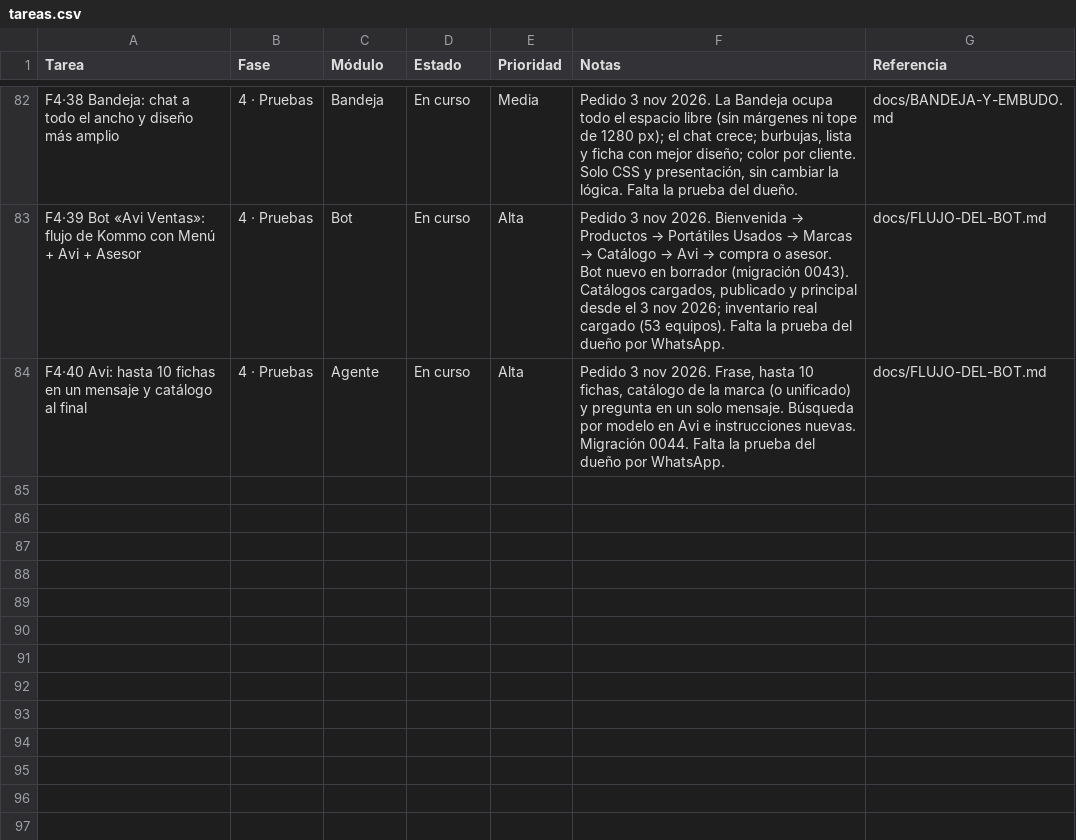
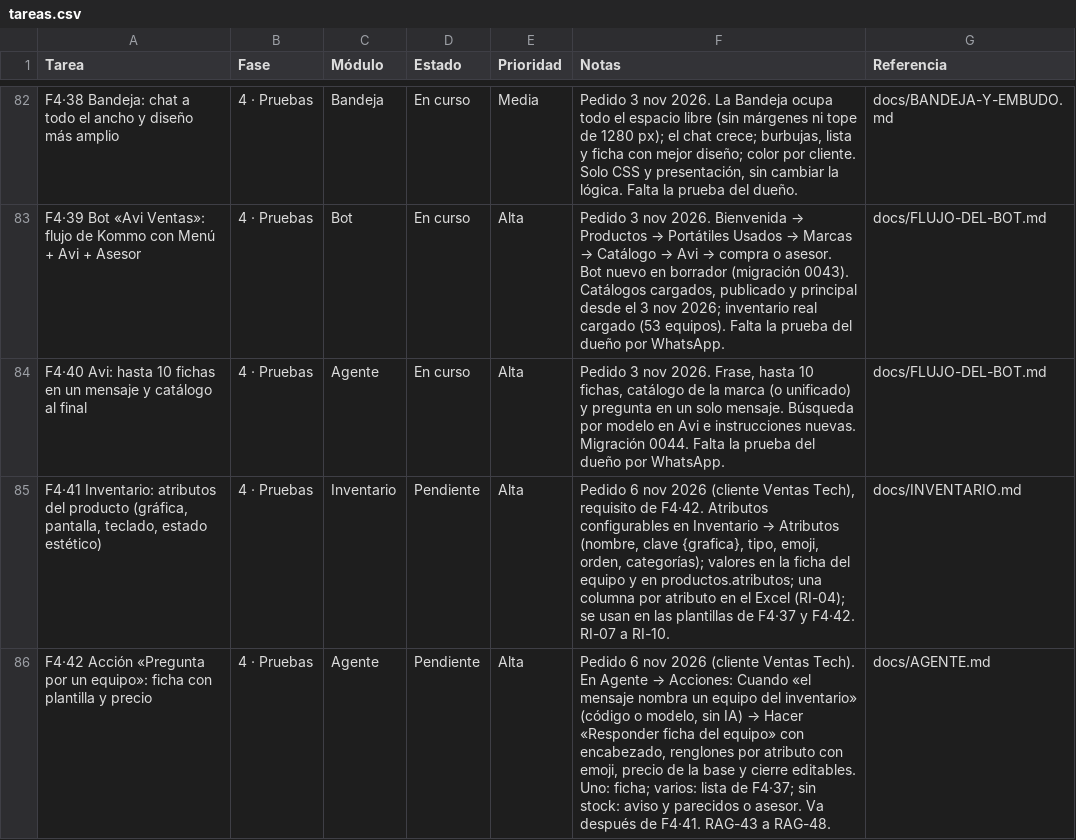
Before and after one commit to Appsheet-jm456/CRM_InventarIA, a CSV file: docs/notion/tareas.csv, drawn as a sheet; only a part is shown, gaps mark what is left out.

```diff
--- a/docs/notion/tareas.csv
+++ b/docs/notion/tareas.csv
@@ -84 +84,3 @@ F4·39 Bot «Avi Ventas»: flujo de Kommo con Menú + Avi + Asesor,4 · Pruebas,
 F4·40 Avi: hasta 10 fichas en un mensaje y catálogo al final,4 · Pruebas,Agente,En curso,Alta,"Pedido 3 nov 2026. Frase, hasta 10 fichas, catálogo de la marca (o unificado) y pregunta en un solo mensaje. Búsqueda por modelo en Avi e instrucciones nuevas. Migración 0044. Falta la prueba del dueño por WhatsApp.",docs/FLUJO-DEL-BOT.md
+"F4·41 Inventario: atributos del producto (gráfica, pantalla, teclado, estado estético)",4 · Pruebas,Inventario,Pendiente,Alta,"Pedido 6 nov 2026 (cliente Ventas Tech), requisito de F4·42. Atributos configurables en Inventario → Atributos (nombre, clave {grafica}, tipo, emoji, orden, categorías); valores en la ficha del equipo y en productos.atributos; una columna por atributo en el Excel (RI-04); se usan en las plantillas de F4·37 y F4·42. RI-07 a RI-10.",docs/INVENTARIO.md
+F4·42 Acción «Pregunta por un equipo»: ficha con plantilla y precio,4 · Pruebas,Agente,Pendiente,Alta,"Pedido 6 nov 2026 (cliente Ventas Tech). En Agente → Acciones: Cuando «el mensaje nombra un equipo del inventario» (código o modelo, sin IA) → Hacer «Responder ficha del equipo» con encabezado, renglones por atributo con emoji, precio de la base y cierre editables. Uno: ficha; varios: lista de F4·37; sin stock: aviso y parecidos o asesor. Va después de F4·41. RAG-43 a RAG-48.",docs/AGENTE.md
```
Also changed, not shown: 3 other files.
